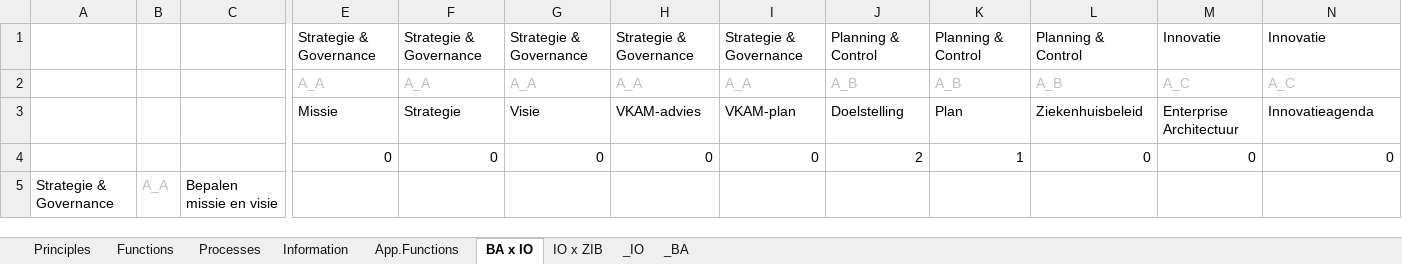
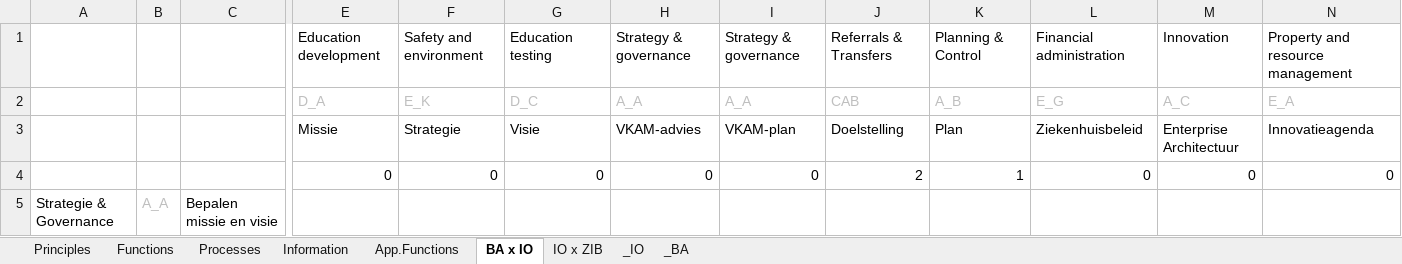
Before and after one commit to Nictiz/ZiRA, an Excel workbook: artifacts/ZiRA v1.2 Spreadsheet+Matrix_en.xlsx, sheet BA x IO, drawn as a sheet; only a part is shown, gaps mark what is left out; values as stored, in another font and other column widths than the file's, no borders; conditional formats not drawn; removed rows and columns are numbered as before the commit, all else as after; rows hold the shown columns only; the diff names each change by its address in the sheet, - before the commit and + after, or states it on an @@ line.

```diff
--- a/artifacts/ZiRA v1.2 Spreadsheet+Matrix_en.xlsx (sheet BA x IO)
+++ b/artifacts/ZiRA v1.2 Spreadsheet+Matrix_en.xlsx (sheet BA x IO)
-row 1:  |  |  | Strategie & Governance | Strategie & Governance | Strategie & Governance | Strategie & Governance | Strategie & Governance | Planning & Control | Planning & Control | Planning & Control | Innovatie | Innovatie
-row 2:  |  |  | A_A | A_A | A_A | A_A | A_A | A_B | A_B | A_B | A_C | A_C
+row 1:  |  |  | Education development | Safety and environment | Education testing | Strategy & governance | Strategy & governance | Referrals & Transfers | Planning & Control | Financial administration | Innovation | Property and resource management
+row 2:  |  |  | D_A | E_K | D_C | A_A | A_A | CAB | A_B | E_G | A_C | E_A
```
Also changed, not shown: sheet IO x ZIB, sheet Principles, sheet Functions, sheet App.Functions, sheet Information, artifacts/ZiRA v1.2 Spreadsheet+Matrix.xlsx, 6 other files.
